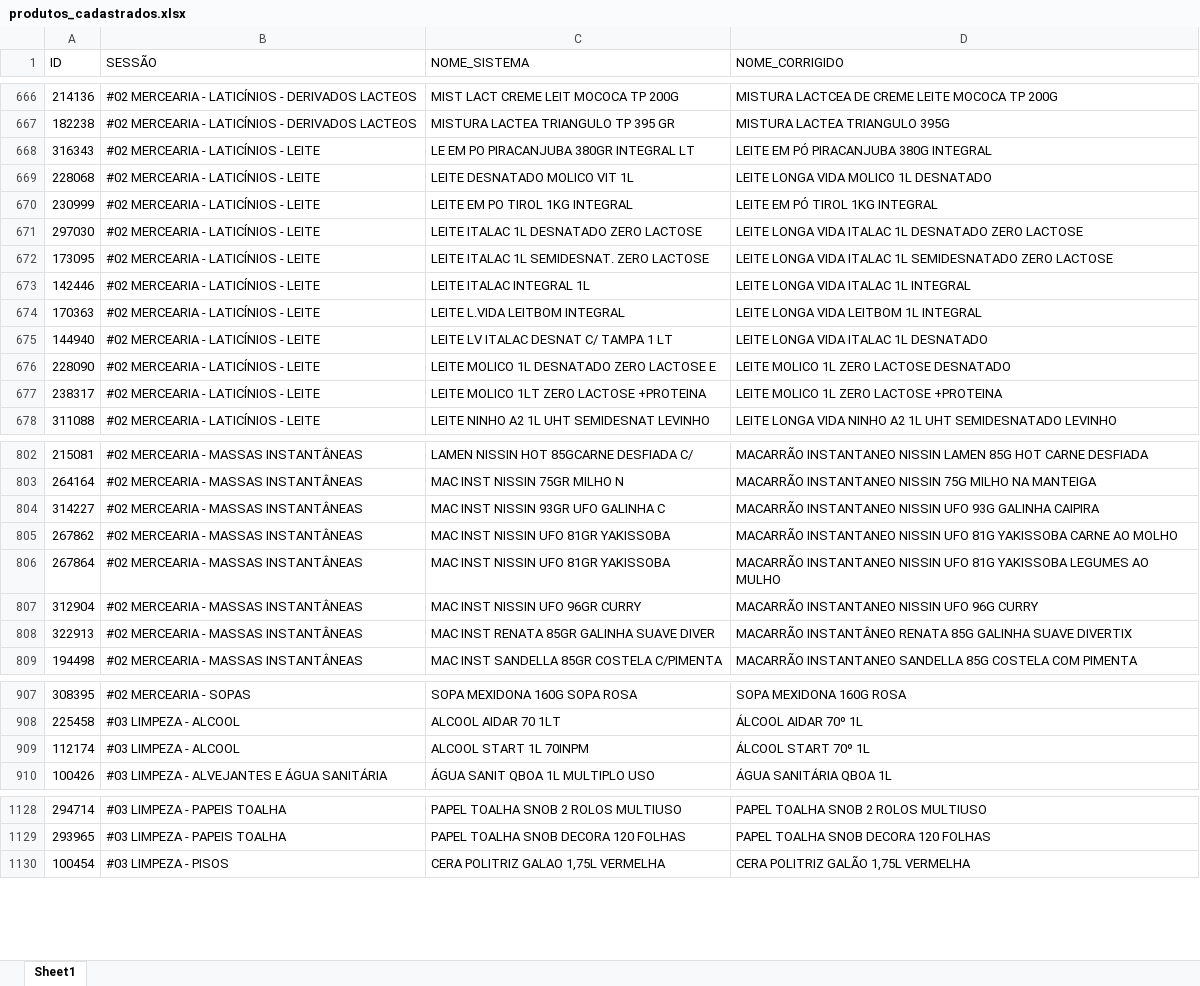
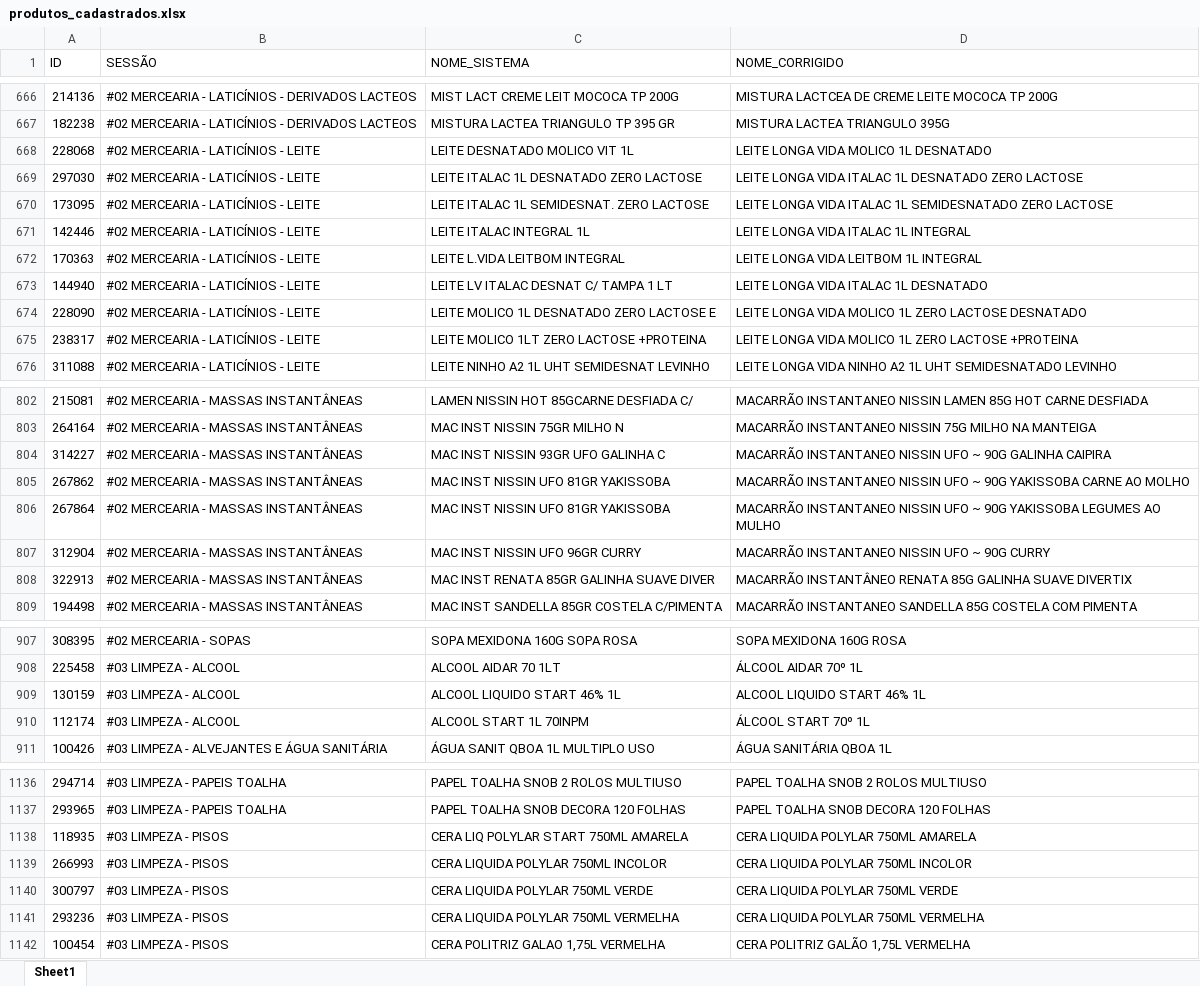
Before and after one commit to geisson/automacao_giro_ofertas, an Excel workbook: produtos_cadastrados.xlsx, sheet Sheet1, drawn as a sheet; only a part is shown, gaps mark what is left out; values as stored, in another font and other column widths than the file's, no cell formats; removed rows and columns are numbered as before the commit, all else as after; the diff covers the shown part only; the diff names each change by its address in the sheet, - before the commit and + after, or states it on an @@ line.

```diff
--- a/produtos_cadastrados.xlsx (sheet Sheet1)
+++ b/produtos_cadastrados.xlsx (sheet Sheet1)
-row 668: 316343 | #02 MERCEARIA - LATICÍNIOS - LEITE | LE EM PO PIRACANJUBA 380GR INTEGRAL LT | LEITE EM PÓ PIRACANJUBA 380G INTEGRAL
-row 670: 230999 | #02 MERCEARIA - LATICÍNIOS - LEITE | LEITE EM PO TIROL 1KG INTEGRAL | LEITE EM PÓ TIROL 1KG INTEGRAL
-D674 (NOME_CORRIGIDO): LEITE MOLICO 1L ZERO LACTOSE DESNATADO
+D674 (NOME_CORRIGIDO): LEITE LONGA VIDA MOLICO 1L ZERO LACTOSE DESNATADO
-D675 (NOME_CORRIGIDO): LEITE MOLICO 1L ZERO LACTOSE +PROTEINA
+D675 (NOME_CORRIGIDO): LEITE LONGA VIDA MOLICO 1L ZERO LACTOSE +PROTEINA
-D804 (NOME_CORRIGIDO): …NISSIN UFO 93G GALINHA CAIPIRA
+D804 (NOME_CORRIGIDO): …NISSIN UFO ~ 90G GALINHA CAIPIRA
-D805 (NOME_CORRIGIDO): …NISSIN UFO 81G YAKISSOBA CARNE…
+D805 (NOME_CORRIGIDO): …NISSIN UFO ~ 90G YAKISSOBA CARNE…
-D806 (NOME_CORRIGIDO): …NISSIN UFO 81G YAKISSOBA LEGUMES…
+D806 (NOME_CORRIGIDO): …NISSIN UFO ~ 90G YAKISSOBA LEGUMES…
-D807 (NOME_CORRIGIDO): MACARRÃO INSTANTANEO NISSIN UFO 96G CURRY
+D807 (NOME_CORRIGIDO): MACARRÃO INSTANTANEO NISSIN UFO ~ 90G CURRY
+row 909: 130159 | #03 LIMPEZA - ALCOOL | ALCOOL LIQUIDO START 46% 1L | ALCOOL LIQUIDO START 46% 1L
+row 1138: 118935 | #03 LIMPEZA - PISOS | CERA LIQ POLYLAR START 750ML AMARELA | CERA LIQUIDA POLYLAR 750ML AMARELA
+row 1139: 266993 | #03 LIMPEZA - PISOS | CERA LIQUIDA POLYLAR 750ML INCOLOR | CERA LIQUIDA POLYLAR 750ML INCOLOR
+row 1140: 300797 | #03 LIMPEZA - PISOS | CERA LIQUIDA POLYLAR 750ML VERDE | CERA LIQUIDA POLYLAR 750ML VERDE
+row 1141: 293236 | #03 LIMPEZA - PISOS | CERA LIQUIDA POLYLAR 750ML VERMELHA | CERA LIQUIDA POLYLAR 750ML VERMELHA
```
Also changed, not shown: 12 added rows, 3 removed rows and 13 edited cells elsewhere in this sheet, cell formats, giro_da_praça_ofertas.xlsx, 17 other files.
